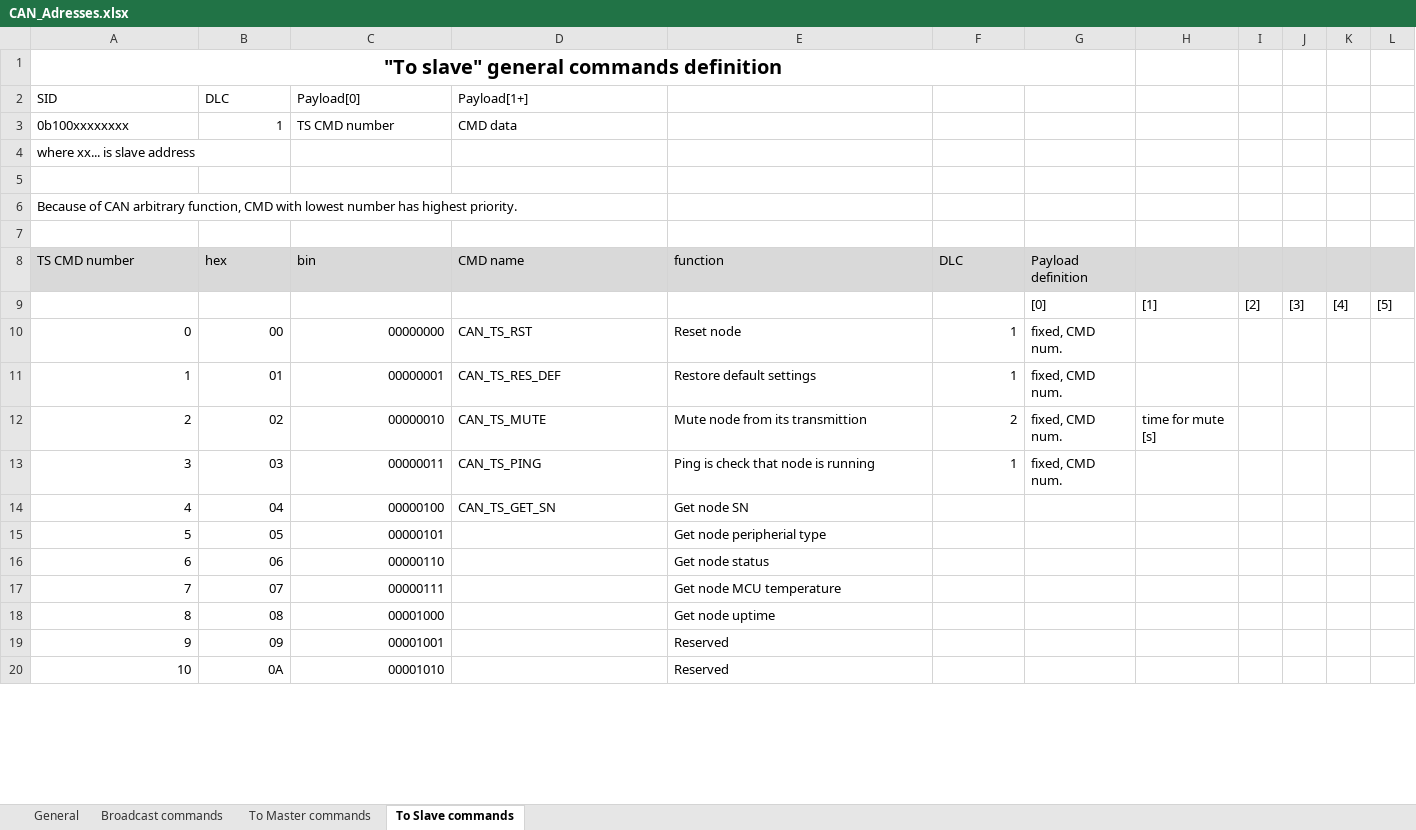
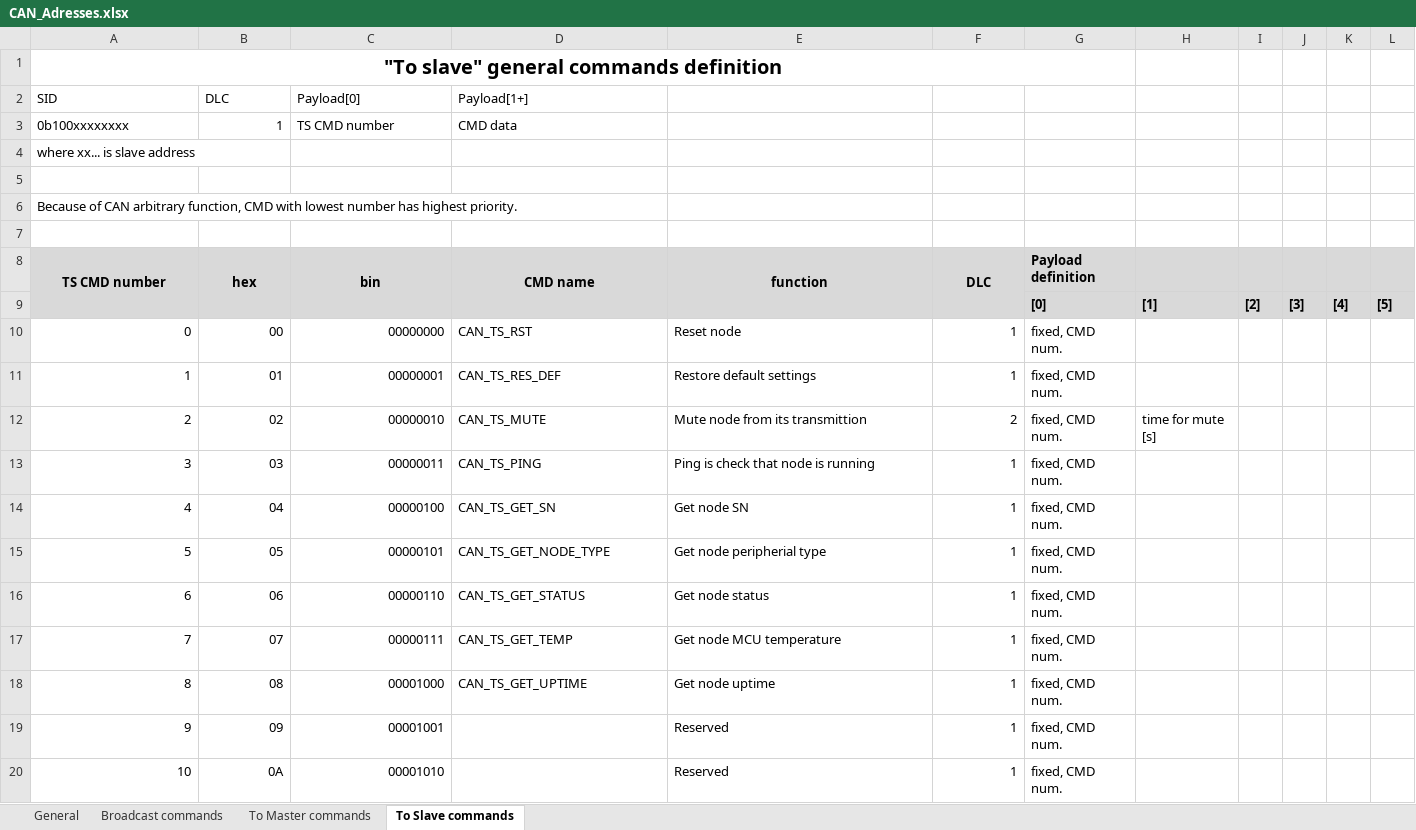
Before and after one commit to charvotj/AquaControl, an Excel workbook: sw/CAN_Adresses.xlsx, sheet To Slave commands, drawn as a sheet; only a part is shown; values as stored, in another font and other column widths than the file's, no borders; the diff covers the shown part only; the diff names each change by its address in the sheet, - before the commit and + after, or states it on an @@ line.

Commit message:
sw - temp sensor master + slave, general things

```diff
--- a/sw/CAN_Adresses.xlsx (sheet To Slave commands)
+++ b/sw/CAN_Adresses.xlsx (sheet To Slave commands)
-A8:G8 bold: off
+A8:G8 bold: on
-A8:F8 alignment: left
+A8:F8 alignment: center
+A8:A9 merged
+B8:B9 merged
+C8:C9 merged
+D8:D9 merged
+E8:E9 merged
+F8:F9 merged
-A9:L9 fill: none
+A9:L9 fill: #D9D9D9
-G9:L9 bold: off
+G9:L9 bold: on
-F14:F20: (empty)
+F14:F20: 1
-G14:G20: (empty)
+G14:G20: fixed, CMD num.
-D15 (Payload[1+]): (empty)
+D15 (Payload[1+]): CAN_TS_GET_NODE_TYPE
-D16 (Payload[1+]): (empty)
+D16 (Payload[1+]): CAN_TS_GET_STATUS
-D17 (Payload[1+]): (empty)
+D17 (Payload[1+]): CAN_TS_GET_TEMP
-D18 (Payload[1+]): (empty)
+D18 (Payload[1+]): CAN_TS_GET_UPTIME
```
Also changed, not shown: 239 edited cells and cell formats elsewhere in this sheet, sheet To Master commands, sheet Broadcast commands, 30 other files.
